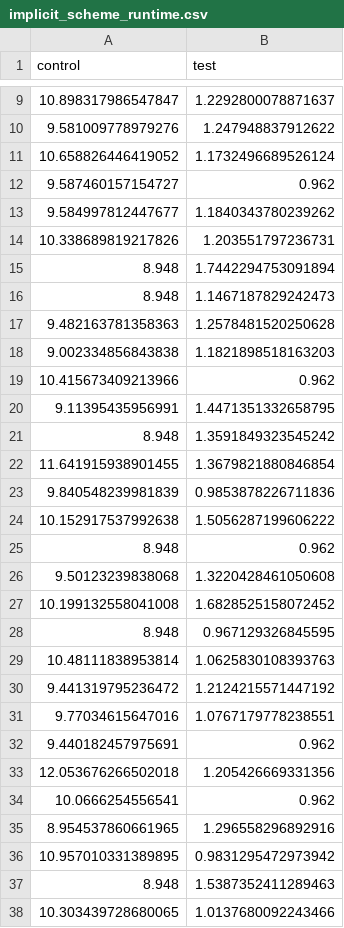
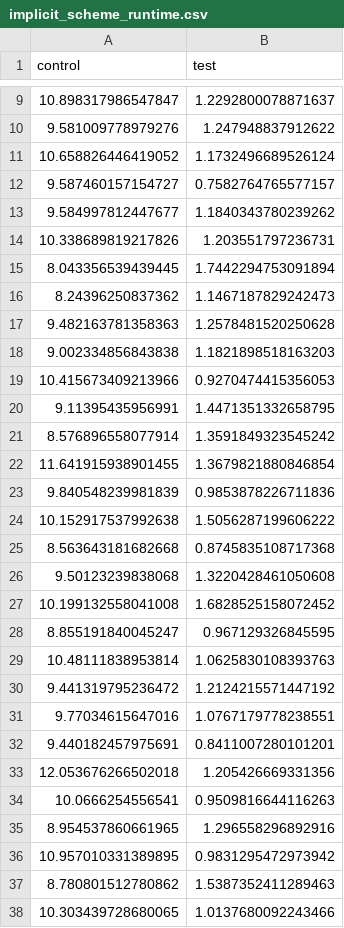
Before and after one commit to sandyherho/1DHeatEqnNumba, a CSV file: runtime_data/implicit_scheme_runtime.csv, drawn as a sheet; only a part is shown, gaps mark what is left out; the diff covers the shown part only.

```diff
--- a/runtime_data/implicit_scheme_runtime.csv
+++ b/runtime_data/implicit_scheme_runtime.csv
@@ -11,12 +11,12 @@ control,test
 10.658826446419052,1.1732496689526124
-9.587460157154727,0.962
+9.587460157154727,0.7582764765577157
 9.584997812447677,1.1840343780239262
 10.338689819217826,1.203551797236731
-8.948,1.7442294753091894
-8.948,1.1467187829242473
+8.043356539439445,1.7442294753091894
+8.24396250837362,1.1467187829242473
 9.482163781358363,1.2578481520250628
 9.002334856843838,1.1821898518163203
-10.415673409213966,0.962
+10.415673409213966,0.9270474415356053
 9.11395435956991,1.4471351332658795
-8.948,1.3591849323545242
+8.576896558077914,1.3591849323545242
 11.641915938901455,1.3679821880846854
@@ -24,6 +24,6 @@ control,test
 10.152917537992638,1.5056287199606222
-8.948,0.962
+8.563643181682668,0.8745835108717368
 9.50123239838068,1.3220428461050608
 10.199132558041008,1.6828525158072452
-8.948,0.967129326845595
+8.855191840045247,0.967129326845595
 10.48111838953814,1.0625830108393763
@@ -31,8 +31,8 @@ control,test
 9.77034615647016,1.0767179778238551
-9.440182457975691,0.962
+9.440182457975691,0.8411007280101201
 12.053676266502018,1.205426669331356
-10.0666254556541,0.962
+10.0666254556541,0.9509816644116263
 8.954537860661965,1.296558296892916
 10.957010331389895,0.9831295472973942
-8.948,1.5387352411289463
+8.780801512780862,1.5387352411289463
 10.303439728680065,1.0137680092243466
```
Also changed, not shown: 19 edited cells elsewhere in this file, runtime_data/explicit_scheme_runtime.csv, 17 other files.
